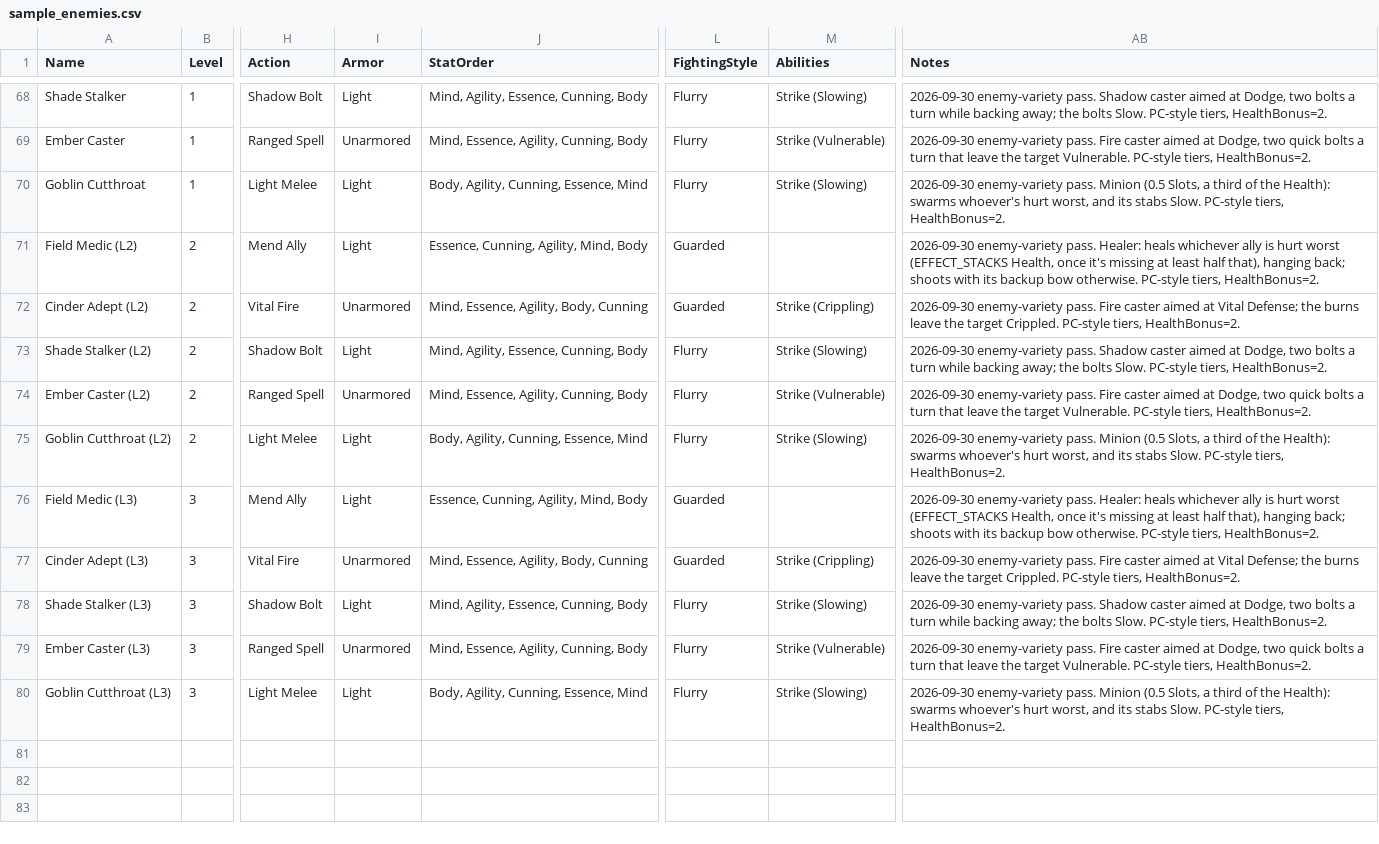
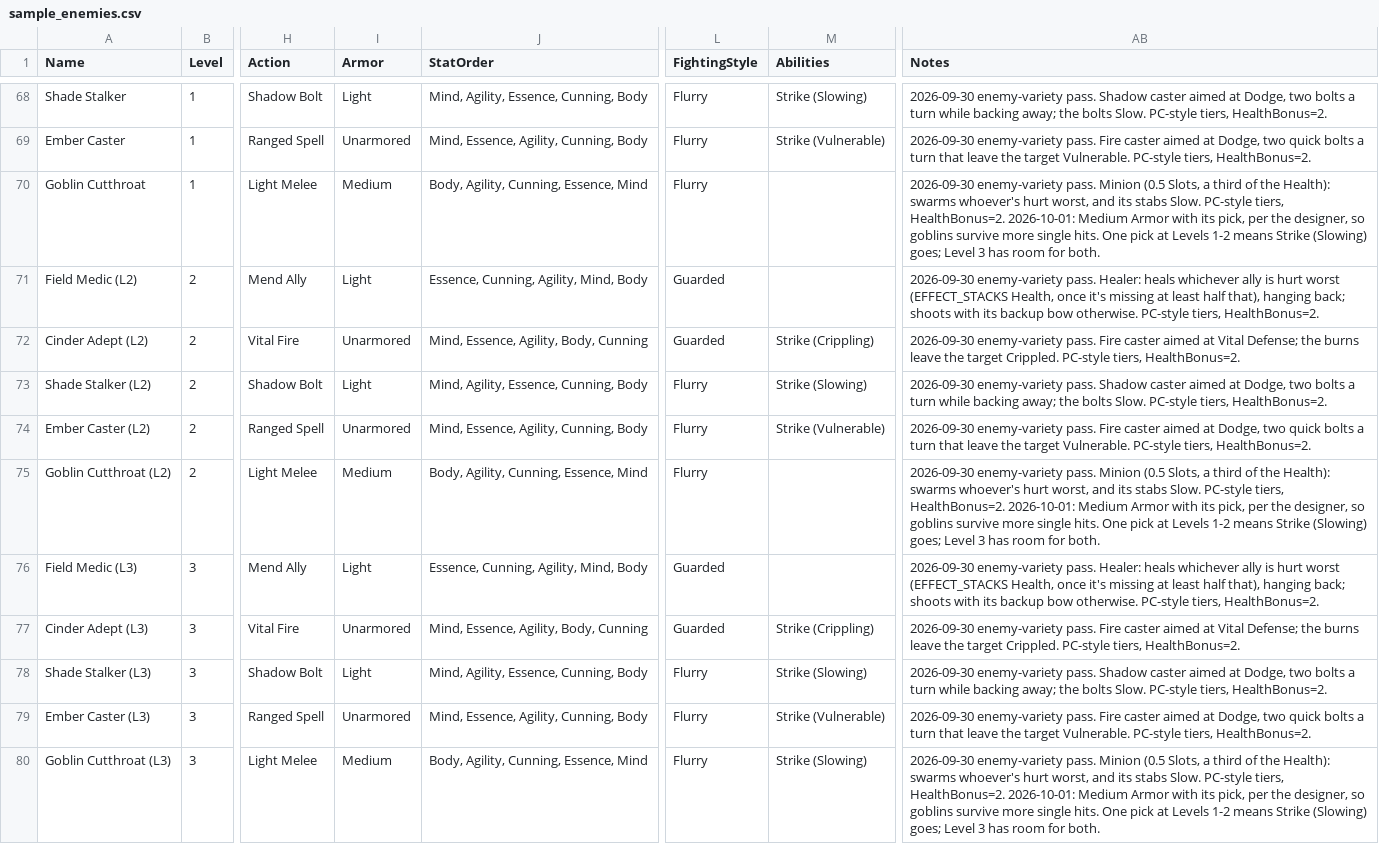
Before and after one commit to sessorach/flagonquest, a CSV file: design/enemy_sim/sample_enemies.csv, drawn as a sheet; only a part is shown, gaps mark what is left out; the diff names each change by its address in the sheet, - before the commit and + after, or states it on an @@ line.

```diff
--- a/design/enemy_sim/sample_enemies.csv
+++ b/design/enemy_sim/sample_enemies.csv
-I70 (Armor): Light
+I70 (Armor): Medium
-M70 (Abilities): Strike (Slowing)
+M70 (Abilities): (empty)
-AB70 (Notes): …tiers, HealthBonus=2.
+AB70 (Notes): …tiers, HealthBonus=2. 2026-10-01: Medium Armor with its pick, per the designer, so goblins survive more single hits. One pick at Levels 1-2 means Strike (Slowing) goes; Level 3 has room for both.
-I75 (Armor): Light
+I75 (Armor): Medium
-M75 (Abilities): Strike (Slowing)
+M75 (Abilities): (empty)
-AB75 (Notes): …tiers, HealthBonus=2.
+AB75 (Notes): …tiers, HealthBonus=2. 2026-10-01: Medium Armor with its pick, per the designer, so goblins survive more single hits. One pick at Levels 1-2 means Strike (Slowing) goes; Level 3 has room for both.
-I80 (Armor): Light
+I80 (Armor): Medium
-AB80 (Notes): …tiers, HealthBonus=2.
+AB80 (Notes): …tiers, HealthBonus=2. 2026-10-01: Medium Armor with its pick, per the designer, so goblins survive more single hits. One pick at Levels 1-2 means Strike (Slowing) goes; Level 3 has room for both.
```
Also changed, not shown: 1 other file.
